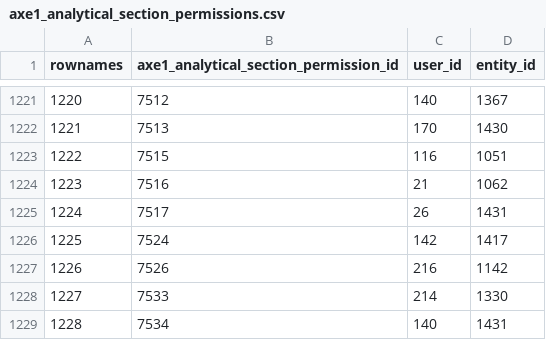
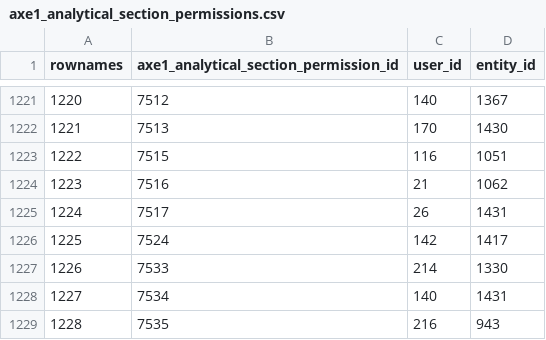
Before and after one commit to s-balandine/typology-dump, a CSV file: data/axe1_analytical_section_permissions.csv, drawn as a sheet; only a part is shown, gaps mark what is left out; removed rows and columns are numbered as before the commit, all else as after; the diff names each change by its address in the sheet, - before the commit and + after, or states it on an @@ line.

```diff
--- a/data/axe1_analytical_section_permissions.csv
+++ b/data/axe1_analytical_section_permissions.csv
-row 1227: 1226 | 7526 | 216 | 1142
@@ column A (rownames) renumbered between rows 1227 and 1228 @@
+row 1229: 1228 | 7535 | 216 | 943
```
Also changed, not shown: data/contributions.csv, data/d2session_history.csv, 4 other files.
